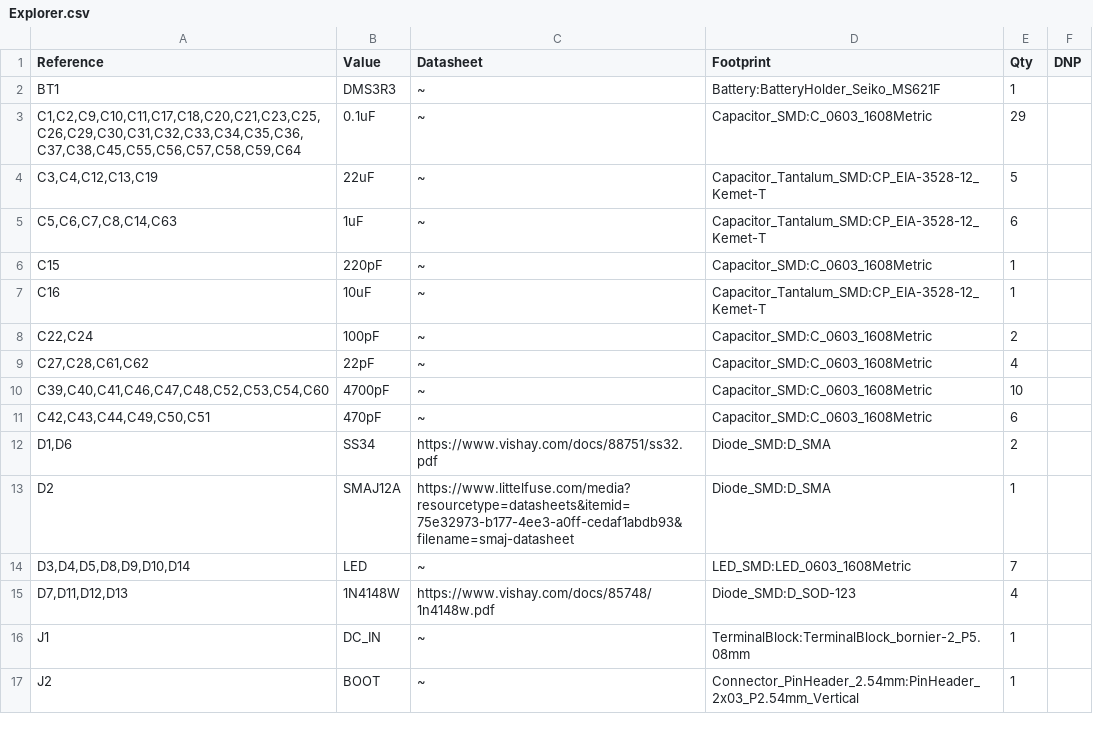
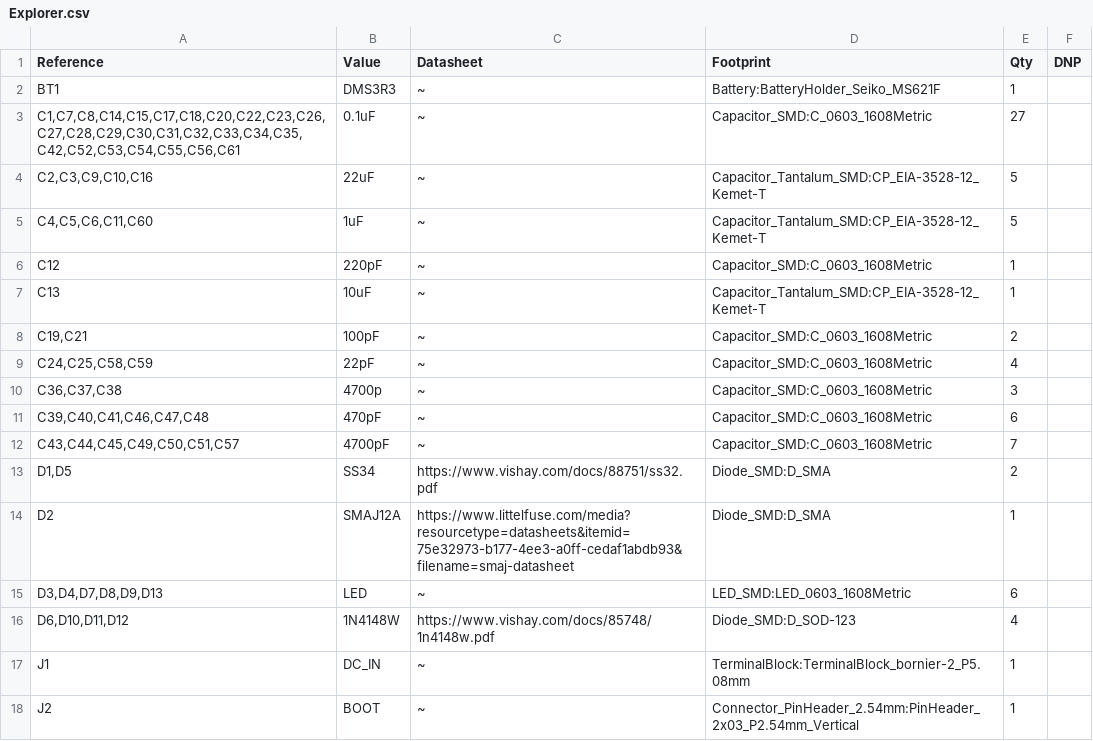
Before and after one commit to anyshake/explorer, a CSV file: hardware/Explorer.csv, drawn as a sheet; only a part is shown; the diff covers the shown part only.

```diff
--- a/hardware/Explorer.csv
+++ b/hardware/Explorer.csv
@@ -2,15 +2,16 @@
 "BT1","DMS3R3","~","Battery:BatteryHolder_Seiko_MS621F","1",""
-"C1,C2,C9,C10,C11,C17,C18,C20,C21,C23,C25,C26,C29,C30,C31,C32,C33,C34,C35,C36,C37,C38,C45,C55,C56,C57,C58,C59,C64","0.1uF","~","Capacitor_SMD:C_0603_1608Metric","29",""
-"C3,C4,C12,C13,C19","22uF","~","Capacitor_Tantalum_SMD:CP_EIA-3528-12_Kemet-T","5",""
-"C5,C6,C7,C8,C14,C63","1uF","~","Capacitor_Tantalum_SMD:CP_EIA-3528-12_Kemet-T","6",""
-"C15","220pF","~","Capacitor_SMD:C_0603_1608Metric","1",""
-"C16","10uF","~","Capacitor_Tantalum_SMD:CP_EIA-3528-12_Kemet-T","1",""
-"C22,C24","100pF","~","Capacitor_SMD:C_0603_1608Metric","2",""
-"C27,C28,C61,C62","22pF","~","Capacitor_SMD:C_0603_1608Metric","4",""
-"C39,C40,C41,C46,C47,C48,C52,C53,C54,C60","4700pF","~","Capacitor_SMD:C_0603_1608Metric","10",""
-"C42,C43,C44,C49,C50,C51","470pF","~","Capacitor_SMD:C_0603_1608Metric","6",""
-"D1,D6","SS34","https://www.vishay.com/docs/88751/ss32.pdf","Diode_SMD:D_SMA","2",""
+"C1,C7,C8,C14,C15,C17,C18,C20,C22,C23,C26,C27,C28,C29,C30,C31,C32,C33,C34,C35,C42,C52,C53,C54,C55,C56,C61","0.1uF","~","Capacitor_SMD:C_0603_1608Metric","27",""
+"C2,C3,C9,C10,C16","22uF","~","Capacitor_Tantalum_SMD:CP_EIA-3528-12_Kemet-T","5",""
+"C4,C5,C6,C11,C60","1uF","~","Capacitor_Tantalum_SMD:CP_EIA-3528-12_Kemet-T","5",""
+"C12","220pF","~","Capacitor_SMD:C_0603_1608Metric","1",""
+"C13","10uF","~","Capacitor_Tantalum_SMD:CP_EIA-3528-12_Kemet-T","1",""
+"C19,C21","100pF","~","Capacitor_SMD:C_0603_1608Metric","2",""
+"C24,C25,C58,C59","22pF","~","Capacitor_SMD:C_0603_1608Metric","4",""
+"C36,C37,C38","4700p","~","Capacitor_SMD:C_0603_1608Metric","3",""
+"C39,C40,C41,C46,C47,C48","470pF","~","Capacitor_SMD:C_0603_1608Metric","6",""
+"C43,C44,C45,C49,C50,C51,C57","4700pF","~","Capacitor_SMD:C_0603_1608Metric","7",""
+"D1,D5","SS34","https://www.vishay.com/docs/88751/ss32.pdf","Diode_SMD:D_SMA","2",""
 "D2","SMAJ12A","https://www.littelfuse.com/media?resourcetype=datasheets&itemid=75e32973-b177-4ee3-a0ff-cedaf1abdb93&filename=smaj-datasheet","Diode_SMD:D_SMA","1",""
-"D3,D4,D5,D8,D9,D10,D14","LED","~","LED_SMD:LED_0603_1608Metric","7",""
-"D7,D11,D12,D13","1N4148W","https://www.vishay.com/docs/85748/1n4148w.pdf","Diode_SMD:D_SOD-123","4",""
+"D3,D4,D7,D8,D9,D13","LED","~","LED_SMD:LED_0603_1608Metric","6",""
+"D6,D10,D11,D12","1N4148W","https://www.vishay.com/docs/85748/1n4148w.pdf","Diode_SMD:D_SOD-123","4",""
 "J1","DC_IN","~","TerminalBlock:TerminalBlock_bornier-2_P5.08mm","1",""
```
Also changed, not shown: 4 added rows, 5 removed rows and 42 edited cells elsewhere in this file, 27 other files.
